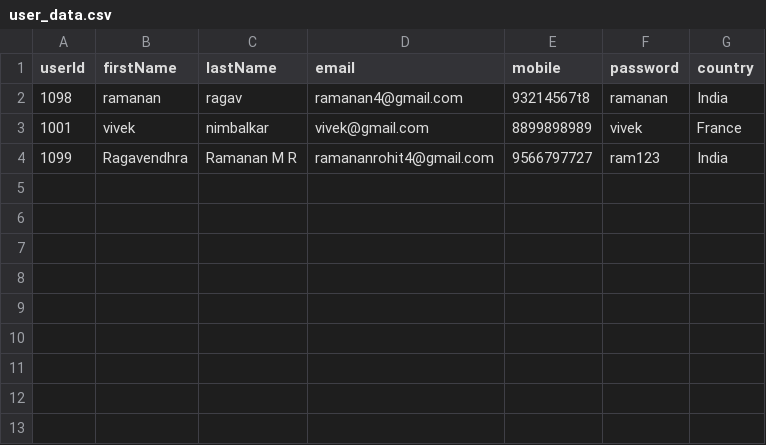
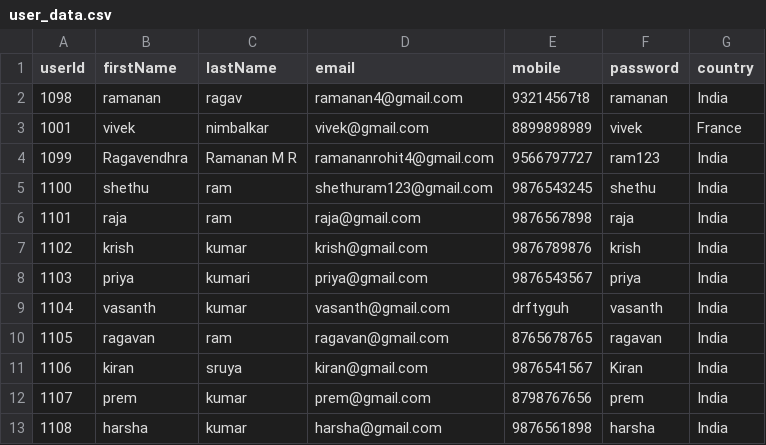
Before and after one commit to Ragavendhra-Ramanan/Lease-Chat-Assistant, a CSV file: app/data/user_data.csv, drawn as a sheet; the diff names each change by its address in the sheet, - before the commit and + after, or states it on an @@ line.

```diff
--- a/app/data/user_data.csv
+++ b/app/data/user_data.csv
+row 5: 1100 | shethu | ram | shethuram123@gmail.com | 9876543245 | shethu | India
+row 6: 1101 | raja | ram | raja@gmail.com | 9876567898 | raja | India
+row 7: 1102 | krish | kumar | krish@gmail.com | 9876789876 | krish | India
+row 8: 1103 | priya | kumari | priya@gmail.com | 9876543567 | priya | India
+row 9: 1104 | vasanth | kumar | vasanth@gmail.com | drftyguh | vasanth | India
+row 10: 1105 | ragavan | ram | ragavan@gmail.com | 8765678765 | ragavan | India
+row 11: 1106 | kiran | sruya | kiran@gmail.com | 9876541567 | Kiran | India
+row 12: 1107 | prem | kumar | prem@gmail.com | 8798767656 | prem | India
+row 13: 1108 | harsha | kumar | harsha@gmail.com | 9876561898 | harsha | India
```
Also changed, not shown: app/data/quote_data_new.csv, 9 other files.
